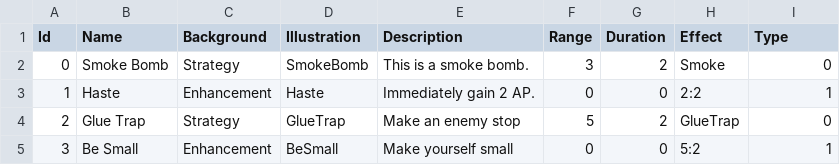
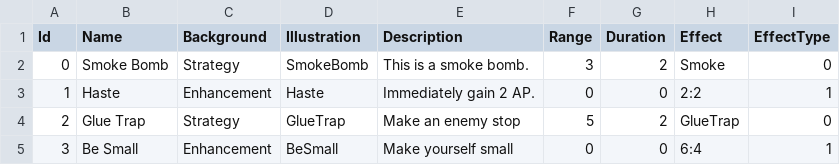
Before and after one commit to RobinSetsuna/Sleight-of-Hand, a CSV file: src/SleightOfHands/Assets/StreamingAssets/Tables/Card.csv, drawn as a sheet.

```diff
--- a/src/SleightOfHands/Assets/StreamingAssets/Tables/Card.csv
+++ b/src/SleightOfHands/Assets/StreamingAssets/Tables/Card.csv
@@ -1,2 +1,2 @@
-Id,Name,Background,Illustration,Description,Range,Duration,Effect,Type
+Id,Name,Background,Illustration,Description,Range,Duration,Effect,EffectType
 0,Smoke Bomb,Strategy,SmokeBomb,This is a smoke bomb.,3,2,Smoke,0
@@ -4,2 +4,2 @@ Id,Name,Background,Illustration,Description,Range,Duration,Effect,Type
 2,Glue Trap,Strategy,GlueTrap,Make an enemy stop,5,2,GlueTrap,0
-3,Be Small,Enhancement,BeSmall,Make yourself small,0,0,5:2,1
+3,Be Small,Enhancement,BeSmall,Make yourself small,0,0,6:4,1
```
Also changed, not shown: src/SleightOfHands/Assets/StreamingAssets/Tables/StatusEffect.csv, 11 other files.
